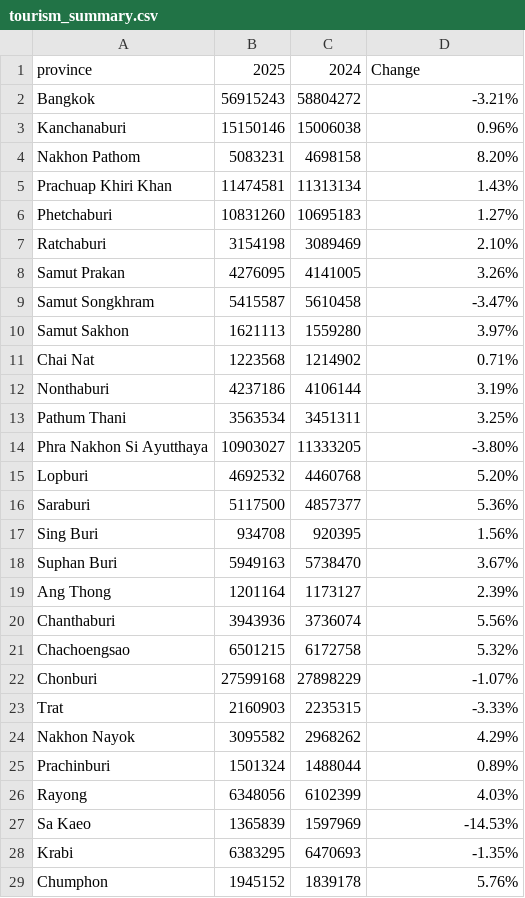
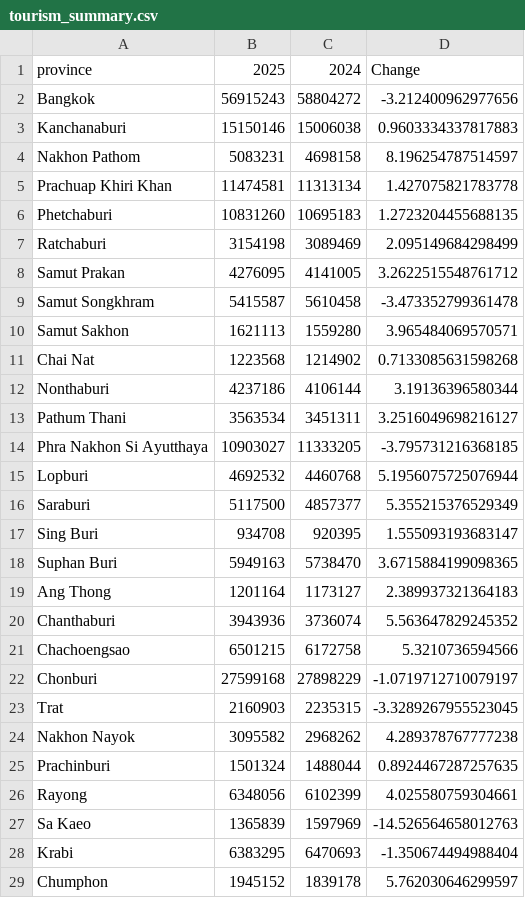
Before and after one commit to Dev-ArKarAung/thailand-tourism-tracker, a CSV file: output/tourism_summary.csv, drawn as a sheet; only a part is shown; the diff covers the shown part only.

Commit message:
Complete Thailand tourism data analysis pipeline

```diff
--- a/output/tourism_summary.csv
+++ b/output/tourism_summary.csv
@@ -1,29 +1,29 @@
 province,2025,2024,Change
-Bangkok,56915243,58804272,-3.21%
-Kanchanaburi,15150146,15006038,0.96%
-Nakhon Pathom,5083231,4698158,8.20%
-Prachuap Khiri Khan,11474581,11313134,1.43%
-Phetchaburi,10831260,10695183,1.27%
-Ratchaburi,3154198,3089469,2.10%
-Samut Prakan,4276095,4141005,3.26%
-Samut Songkhram,5415587,5610458,-3.47%
-Samut Sakhon,1621113,1559280,3.97%
-Chai Nat,1223568,1214902,0.71%
-Nonthaburi,4237186,4106144,3.19%
-Pathum Thani,3563534,3451311,3.25%
-Phra Nakhon Si Ayutthaya,10903027,11333205,-3.80%
-Lopburi,4692532,4460768,5.20%
-Saraburi,5117500,4857377,5.36%
-Sing Buri,934708,920395,1.56%
-Suphan Buri,5949163,5738470,3.67%
-Ang Thong,1201164,1173127,2.39%
-Chanthaburi,3943936,3736074,5.56%
-Chachoengsao,6501215,6172758,5.32%
-Chonburi,27599168,27898229,-1.07%
-Trat,2160903,2235315,-3.33%
-Nakhon Nayok,3095582,2968262,4.29%
-Prachinburi,1501324,1488044,0.89%
-Rayong,6348056,6102399,4.03%
-Sa Kaeo,1365839,1597969,-14.53%
-Krabi,6383295,6470693,-1.35%
-Chumphon,1945152,1839178,5.76%
+Bangkok,56915243,58804272,-3.212400962977656
+Kanchanaburi,15150146,15006038,0.9603334337817883
+Nakhon Pathom,5083231,4698158,8.196254787514597
+Prachuap Khiri Khan,11474581,11313134,1.427075821783778
+Phetchaburi,10831260,10695183,1.2723204455688135
+Ratchaburi,3154198,3089469,2.095149684298499
+Samut Prakan,4276095,4141005,3.2622515548761712
+Samut Songkhram,5415587,5610458,-3.473352799361478
+Samut Sakhon,1621113,1559280,3.965484069570571
+Chai Nat,1223568,1214902,0.7133085631598268
+Nonthaburi,4237186,4106144,3.19136396580344
+Pathum Thani,3563534,3451311,3.2516049698216127
+Phra Nakhon Si Ayutthaya,10903027,11333205,-3.795731216368185
+Lopburi,4692532,4460768,5.1956075725076944
+Saraburi,5117500,4857377,5.355215376529349
+Sing Buri,934708,920395,1.555093193683147
+Suphan Buri,5949163,5738470,3.6715884199098365
+Ang Thong,1201164,1173127,2.389937321364183
+Chanthaburi,3943936,3736074,5.563647829245352
+Chachoengsao,6501215,6172758,5.3210736594566
+Chonburi,27599168,27898229,-1.0719712710079197
+Trat,2160903,2235315,-3.3289267955523045
+Nakhon Nayok,3095582,2968262,4.289378767777238
+Prachinburi,1501324,1488044,0.8924467287257635
+Rayong,6348056,6102399,4.025580759304661
+Sa Kaeo,1365839,1597969,-14.526564658012763
+Krabi,6383295,6470693,-1.350674494988404
+Chumphon,1945152,1839178,5.762030646299597
```
Also changed, not shown: 49 edited cells elsewhere in this file, 2 other files.
